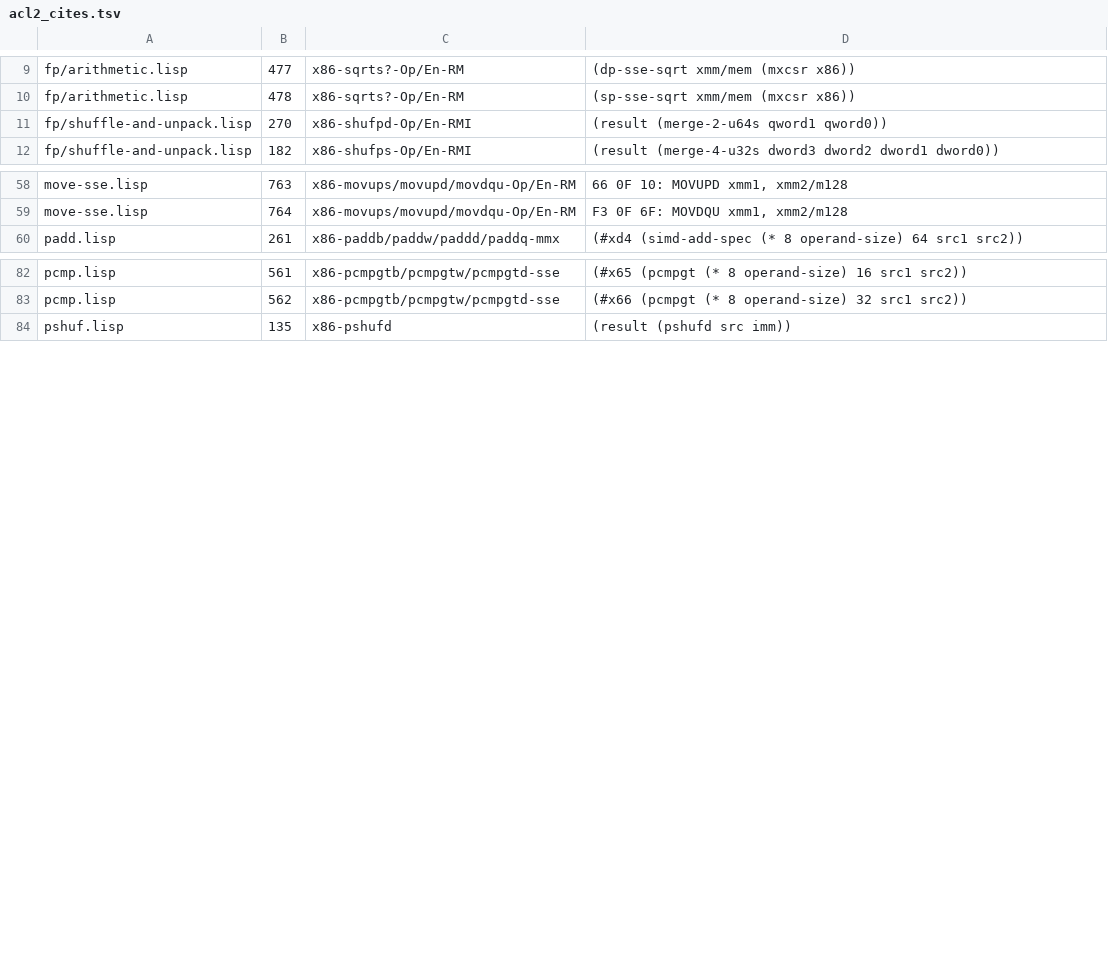
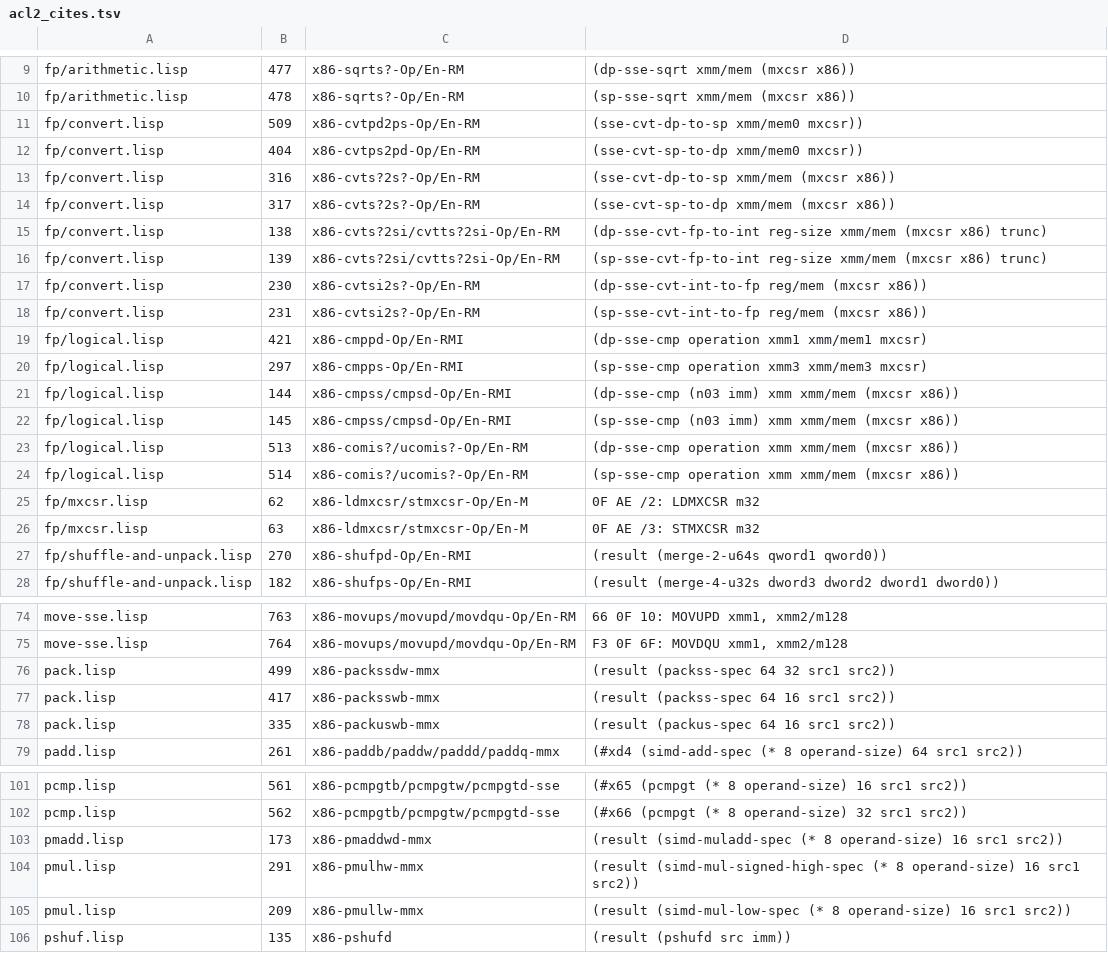
Before and after one commit to toadharvard/nx-agent, a TSV file: ports/fnv-nx/lift/proof/acl2_cites.tsv, drawn as a sheet; only a part is shown, gaps mark what is left out; the diff names each change by its address in the sheet, - before the commit and + after, or states it on an @@ line.

```diff
--- a/ports/fnv-nx/lift/proof/acl2_cites.tsv
+++ b/ports/fnv-nx/lift/proof/acl2_cites.tsv
+row 11: fp/convert.lisp | 509 | x86-cvtpd2ps-Op/En-RM | (sse-cvt-dp-to-sp xmm/mem0 mxcsr))
+row 12: fp/convert.lisp | 404 | x86-cvtps2pd-Op/En-RM | (sse-cvt-sp-to-dp xmm/mem0 mxcsr))
+row 13: fp/convert.lisp | 316 | x86-cvts?2s?-Op/En-RM | (sse-cvt-dp-to-sp xmm/mem (mxcsr x86))
+row 14: fp/convert.lisp | 317 | x86-cvts?2s?-Op/En-RM | (sse-cvt-sp-to-dp xmm/mem (mxcsr x86))
+row 15: fp/convert.lisp | 138 | x86-cvts?2si/cvtts?2si-Op/En-RM | (dp-sse-cvt-fp-to-int reg-size xmm/mem (mxcsr x86) trunc)
+row 16: fp/convert.lisp | 139 | x86-cvts?2si/cvtts?2si-Op/En-RM | (sp-sse-cvt-fp-to-int reg-size xmm/mem (mxcsr x86) trunc)
+row 17: fp/convert.lisp | 230 | x86-cvtsi2s?-Op/En-RM | (dp-sse-cvt-int-to-fp reg/mem (mxcsr x86))
+row 18: fp/convert.lisp | 231 | x86-cvtsi2s?-Op/En-RM | (sp-sse-cvt-int-to-fp reg/mem (mxcsr x86))
+row 19: fp/logical.lisp | 421 | x86-cmppd-Op/En-RMI | (dp-sse-cmp operation xmm1 xmm/mem1 mxcsr)
+row 20: fp/logical.lisp | 297 | x86-cmpps-Op/En-RMI | (sp-sse-cmp operation xmm3 xmm/mem3 mxcsr)
+row 21: fp/logical.lisp | 144 | x86-cmpss/cmpsd-Op/En-RMI | (dp-sse-cmp (n03 imm) xmm xmm/mem (mxcsr x86))
+row 22: fp/logical.lisp | 145 | x86-cmpss/cmpsd-Op/En-RMI | (sp-sse-cmp (n03 imm) xmm xmm/mem (mxcsr x86))
+row 23: fp/logical.lisp | 513 | x86-comis?/ucomis?-Op/En-RM | (dp-sse-cmp operation xmm xmm/mem (mxcsr x86))
+row 24: fp/logical.lisp | 514 | x86-comis?/ucomis?-Op/En-RM | (sp-sse-cmp operation xmm xmm/mem (mxcsr x86))
+row 25: fp/mxcsr.lisp | 62 | x86-ldmxcsr/stmxcsr-Op/En-M | 0F AE /2: LDMXCSR m32
+row 26: fp/mxcsr.lisp | 63 | x86-ldmxcsr/stmxcsr-Op/En-M | 0F AE /3: STMXCSR m32
+row 76: pack.lisp | 499 | x86-packssdw-mmx | (result (packss-spec 64 32 src1 src2))
+row 77: pack.lisp | 417 | x86-packsswb-mmx | (result (packss-spec 64 16 src1 src2))
+row 78: pack.lisp | 335 | x86-packuswb-mmx | (result (packus-spec 64 16 src1 src2))
+row 103: pmadd.lisp | 173 | x86-pmaddwd-mmx | (result (simd-muladd-spec (* 8 operand-size) 16 src1 src2))
+row 104: pmul.lisp | 291 | x86-pmulhw-mmx | (result (simd-mul-signed-high-spec (* 8 operand-size) 16 src1 src2))
+row 105: pmul.lisp | 209 | x86-pmullw-mmx | (result (simd-mul-low-spec (* 8 operand-size) 16 src1 src2))
```
Also changed, not shown: ports/fnv-nx/lift/proof/sdm_pages.tsv, 10 other files.
